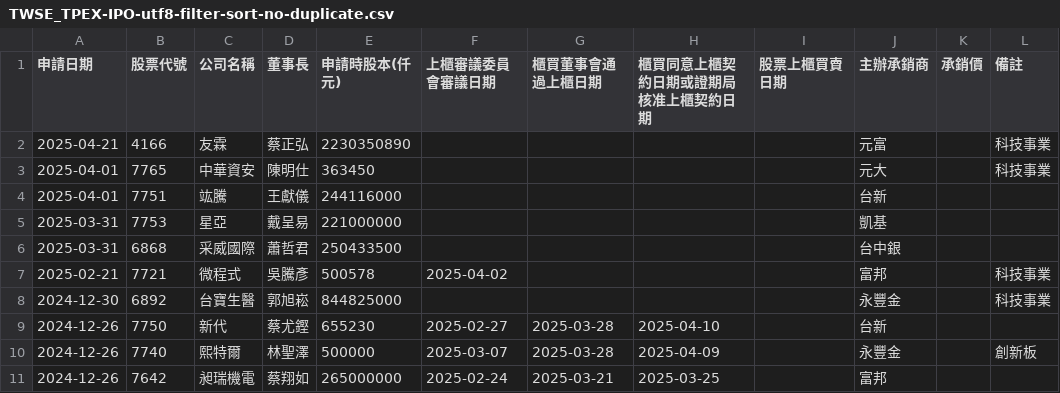
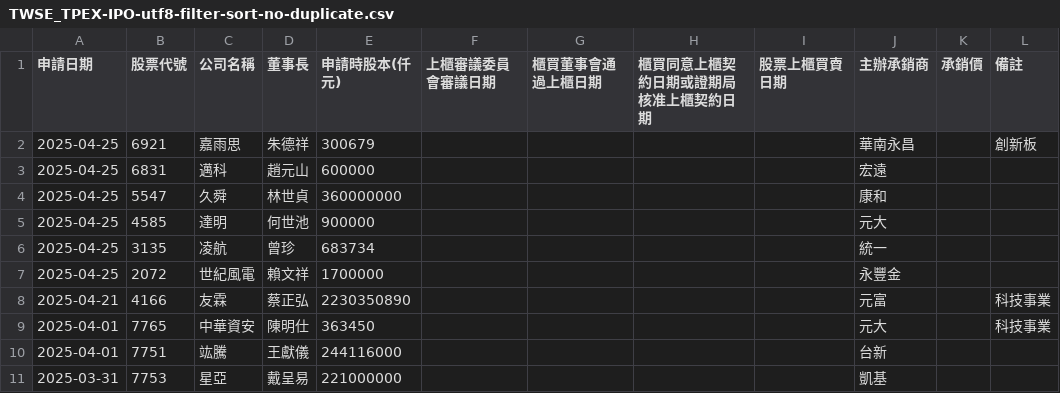
Before and after one commit to wenchiehlee/Selenium-Actions.IPO, a CSV file: TWSE_TPEX-IPO-utf8-filter-sort-no-duplicate.csv, drawn as a sheet; only a part is shown; the shorter side is filled out with more unchanged rows.

```diff
--- a/TWSE_TPEX-IPO-utf8-filter-sort-no-duplicate.csv
+++ b/TWSE_TPEX-IPO-utf8-filter-sort-no-duplicate.csv
@@ -1,2 +1,8 @@
 申請日期,股票代號,公司名稱,董事長,申請時股本(仟元),上櫃審議委員會審議日期,櫃買董事會通過上櫃日期,櫃買同意上櫃契約日期或證期局核准上櫃契約日期,股票上櫃買賣日期,主辦承銷商,承銷價,備註
+2025-04-25,6921,嘉雨思,朱德祥,300679,,,,,華南永昌,,創新板
+2025-04-25,6831,邁科,趙元山,600000,,,,,宏遠,,
+2025-04-25,5547,久舜,林世貞,360000000,,,,,康和,,
+2025-04-25,4585,達明,何世池,900000,,,,,元大,,
+2025-04-25,3135,凌航,曾珍,683734,,,,,統一,,
+2025-04-25,2072,世紀風電,賴文祥,1700000,,,,,永豐金,,
 2025-04-21,4166,友霖,蔡正弘,2230350890,,,,,元富,,科技事業
```
Also changed, not shown: TWSE-IPO-utf8-filter.csv, TWSE_TPEX-IPO-utf8-filter-sort.csv, 20 other files.
